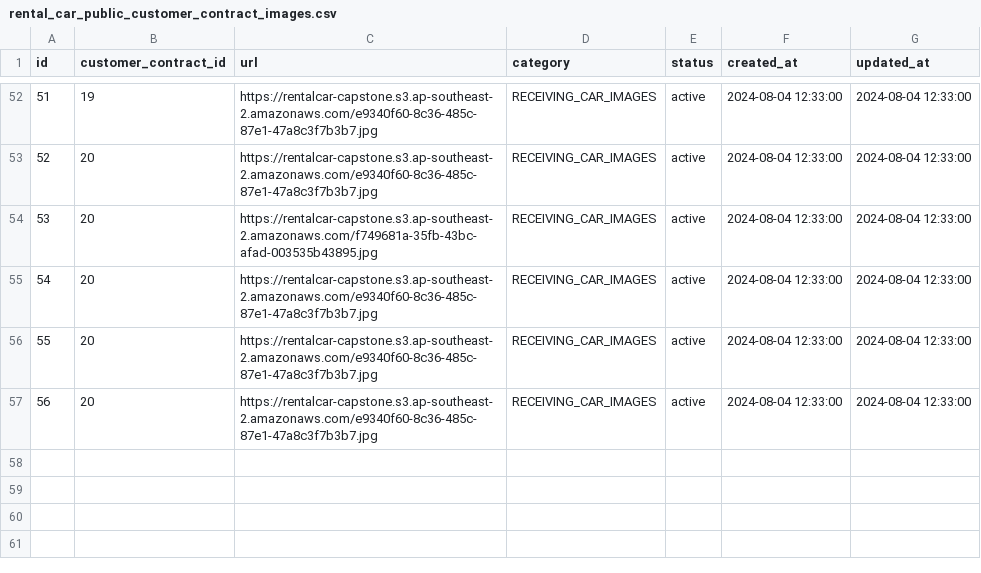
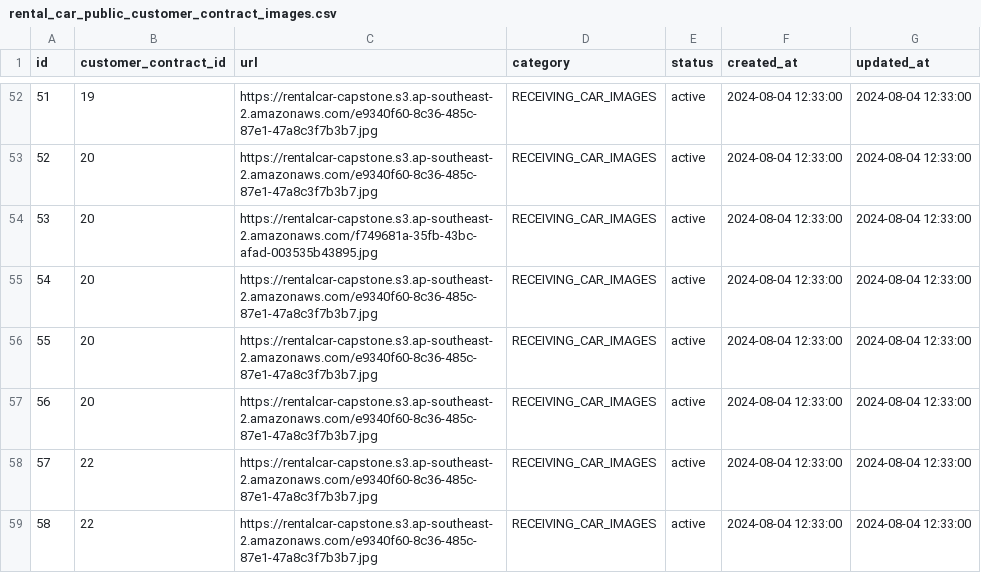
Before and after one commit to godev111222333/capstone-backend, a CSV file: etc/seed/rental_car_public_customer_contract_images.csv, drawn as a sheet; only a part is shown, gaps mark what is left out; the diff names each change by its address in the sheet, - before the commit and + after, or states it on an @@ line.

```diff
--- a/etc/seed/rental_car_public_customer_contract_images.csv
+++ b/etc/seed/rental_car_public_customer_contract_images.csv
+row 58: 57 | 22 | https://rentalcar-capstone.s3.ap-southeast-2.amazonaws.com/e9340f60-8c36-485c-87e1-47a8c3f7b3b7.jpg | RECEIVING_CAR_IMAGES | active | 2024-08-04 12:33:00 | 2024-08-04 12:33:00
+row 59: 58 | 22 | https://rentalcar-capstone.s3.ap-southeast-2.amazonaws.com/e9340f60-8c36-485c-87e1-47a8c3f7b3b7.jpg | RECEIVING_CAR_IMAGES | active | 2024-08-04 12:33:00 | 2024-08-04 12:33:00
```
Also changed, not shown: etc/seed/rental_car_public_customer_contracts.csv, etc/seed/rental_car_public_customer_payments.csv.
